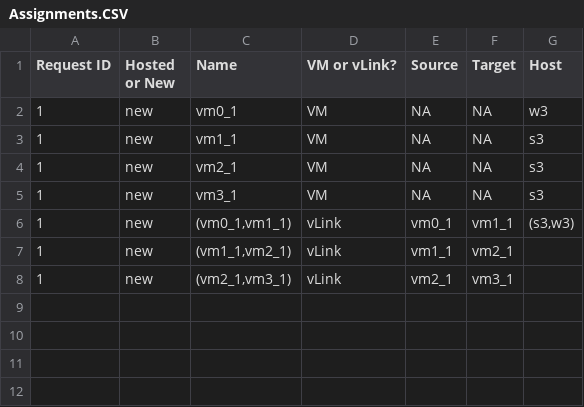
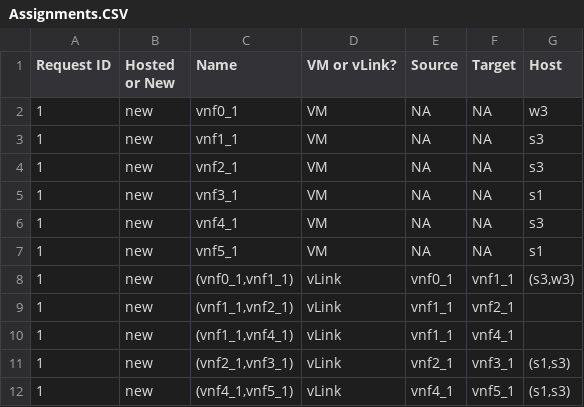
Before and after one commit to RamyMo/CloudDefrag, a CSV file: output/RequestsAssignment/Assignments.CSV, drawn as a sheet.

```diff
--- a/output/RequestsAssignment/Assignments.CSV
+++ b/output/RequestsAssignment/Assignments.CSV
@@ -1,9 +1,15 @@
 Request ID,Hosted or New,Name,VM or vLink?,Source,Target,Host
-1,new,vm0_1,VM,NA,NA,w3
-1,new,vm1_1,VM,NA,NA,s3
-1,new,vm2_1,VM,NA,NA,s3
-1,new,vm3_1,VM,NA,NA,s3
-1,new,"(vm0_1,vm1_1)",vLink,vm0_1,vm1_1,"(s3,w3)
-"
-1,new,"(vm1_1,vm2_1)",vLink,vm1_1,vm2_1,
-1,new,"(vm2_1,vm3_1)",vLink,vm2_1,vm3_1,
+1,new,vnf0_1,VM,NA,NA,w3
+1,new,vnf1_1,VM,NA,NA,s3
+1,new,vnf2_1,VM,NA,NA,s3
+1,new,vnf3_1,VM,NA,NA,s1
+1,new,vnf4_1,VM,NA,NA,s3
+1,new,vnf5_1,VM,NA,NA,s1
+1,new,"(vnf0_1,vnf1_1)",vLink,vnf0_1,vnf1_1,"(s3,w3)
+"
+1,new,"(vnf1_1,vnf2_1)",vLink,vnf1_1,vnf2_1,
+1,new,"(vnf1_1,vnf4_1)",vLink,vnf1_1,vnf4_1,
+1,new,"(vnf2_1,vnf3_1)",vLink,vnf2_1,vnf3_1,"(s1,s3)
+"
+1,new,"(vnf4_1,vnf5_1)",vLink,vnf4_1,vnf5_1,"(s1,s3)
+"
```
Also changed, not shown: input/ReducedTopo/02-NetworkConnections.csv, 20 other files.
